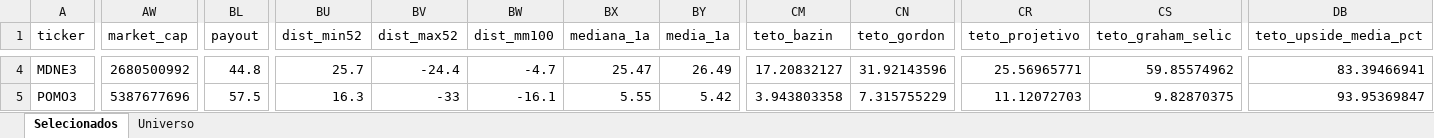
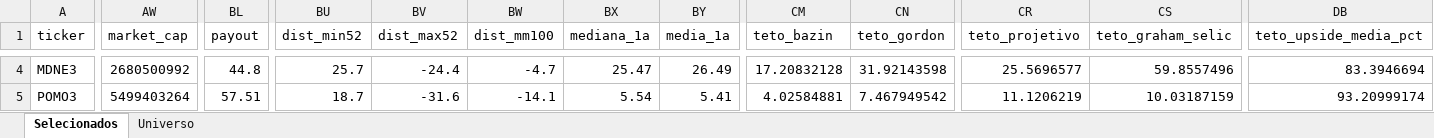
Before and after one commit to henriquebdasilva/screener-b3, an Excel workbook: reports/screener_2026-09-03.xlsx, sheet Selecionados, drawn as a sheet; only a part is shown, gaps mark what is left out; values as stored, in another font and other column widths than the file's, no borders; the diff covers the shown part only; the diff names each change by its address in the sheet, - before the commit and + after, or states it on an @@ line.

```diff
--- a/reports/screener_2026-09-03.xlsx (sheet Selecionados)
+++ b/reports/screener_2026-09-03.xlsx (sheet Selecionados)
-CM4 (teto_bazin): 17.20832127
+CM4 (teto_bazin): 17.20832128
-CN4 (teto_gordon): 31.92143596
+CN4 (teto_gordon): 31.92143598
-CR4 (teto_projetivo): 25.56965771
+CR4 (teto_projetivo): 25.5696577
-CS4 (teto_graham_selic): 59.85574962
+CS4 (teto_graham_selic): 59.8557496
-DB4 (teto_upside_media_pct): 83.39466941
+DB4 (teto_upside_media_pct): 83.3946694
-AW5 (market_cap): 5387677696
+AW5 (market_cap): 5499403264
-BL5 (payout): 57.5
+BL5 (payout): 57.51
-BU5 (dist_min52): 16.3
+BU5 (dist_min52): 18.7
-BV5 (dist_max52): -33
+BV5 (dist_max52): -31.6
-BW5 (dist_mm100): -16.1
+BW5 (dist_mm100): -14.1
-BX5 (mediana_1a): 5.55
+BX5 (mediana_1a): 5.54
-BY5 (media_1a): 5.42
+BY5 (media_1a): 5.41
-CM5 (teto_bazin): 3.943803358
+CM5 (teto_bazin): 4.02584881
-CN5 (teto_gordon): 7.315755229
+CN5 (teto_gordon): 7.467949542
-CR5 (teto_projetivo): 11.12072703
+CR5 (teto_projetivo): 11.1206219
-CS5 (teto_graham_selic): 9.82870375
+CS5 (teto_graham_selic): 10.03187159
-DB5 (teto_upside_media_pct): 93.95369847
+DB5 (teto_upside_media_pct): 93.20999174
```
Also changed, not shown: 628 edited cells elsewhere in this sheet, sheet Universo, 6 other files.
